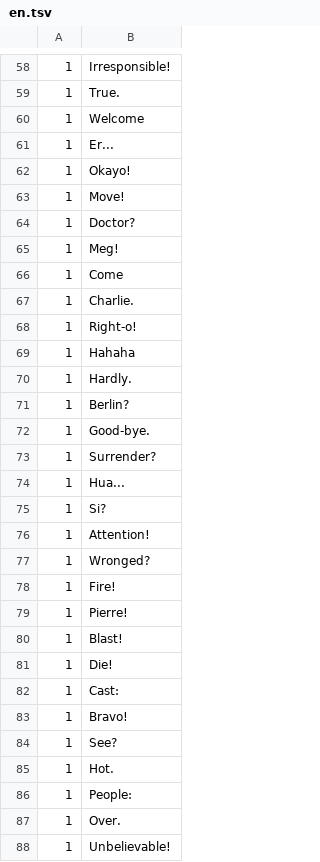
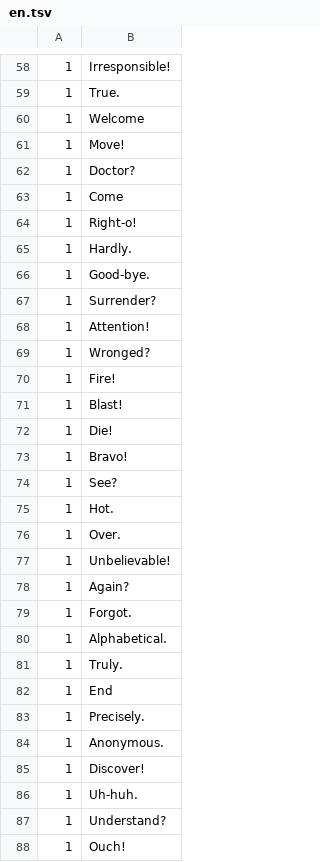
Before and after one commit to aconeil/Readability, a TSV file: sentences/en.tsv, drawn as a sheet; only a part is shown, gaps mark what is left out; the shorter side is filled out with more unchanged rows; the diff covers the shown part only; the diff names each change by its address in the sheet, - before the commit and + after, or states it on an @@ line.

Commit message:
English Sentences

```diff
--- a/sentences/en.tsv
+++ b/sentences/en.tsv
-row 61: 1 | Er...
-row 62: 1 | Okayo!
-row 65: 1 | Meg!
-row 67: 1 | Charlie.
-row 69: 1 | Hahaha
-row 71: 1 | Berlin?
-row 74: 1 | Hua...
-row 75: 1 | Si?
-row 79: 1 | Pierre!
-row 82: 1 | Cast:
-row 86: 1 | People:
```
Also changed, not shown: 38 removed rows elsewhere in this file.
